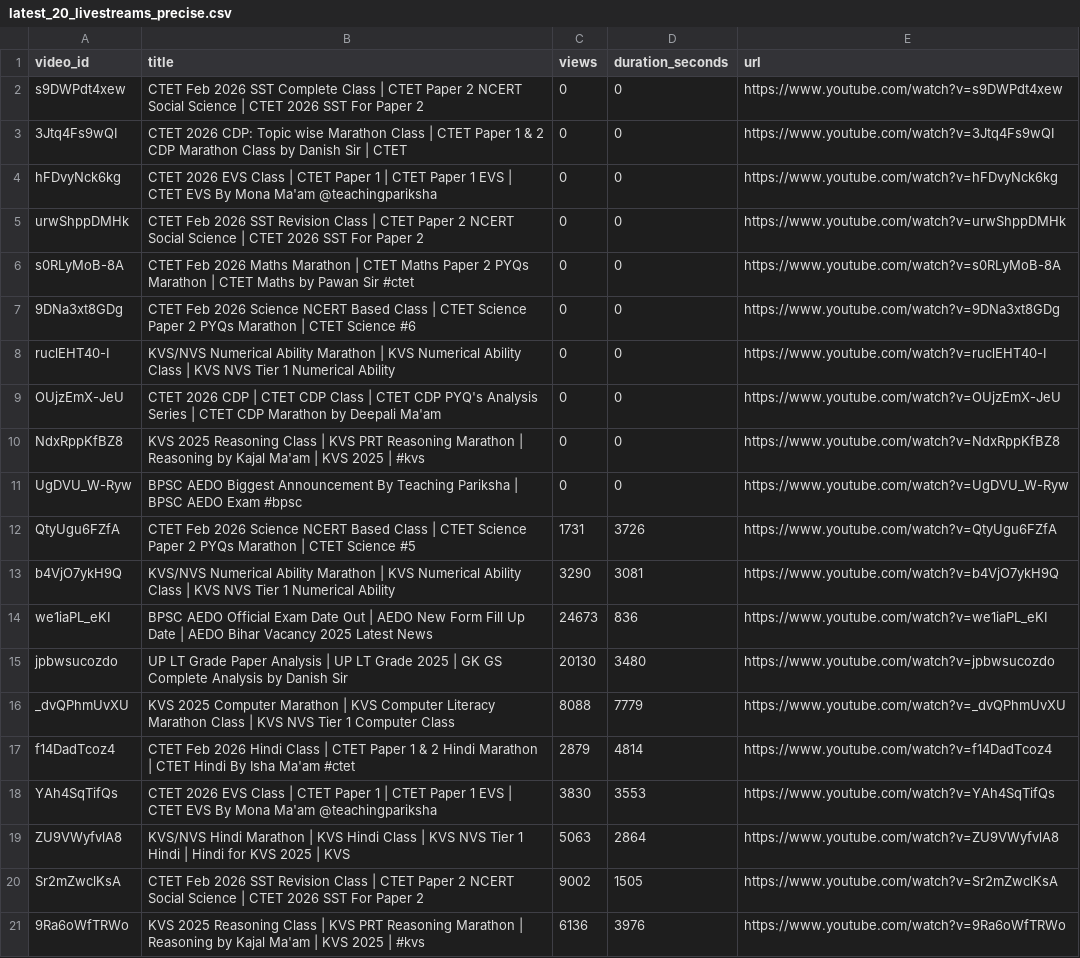
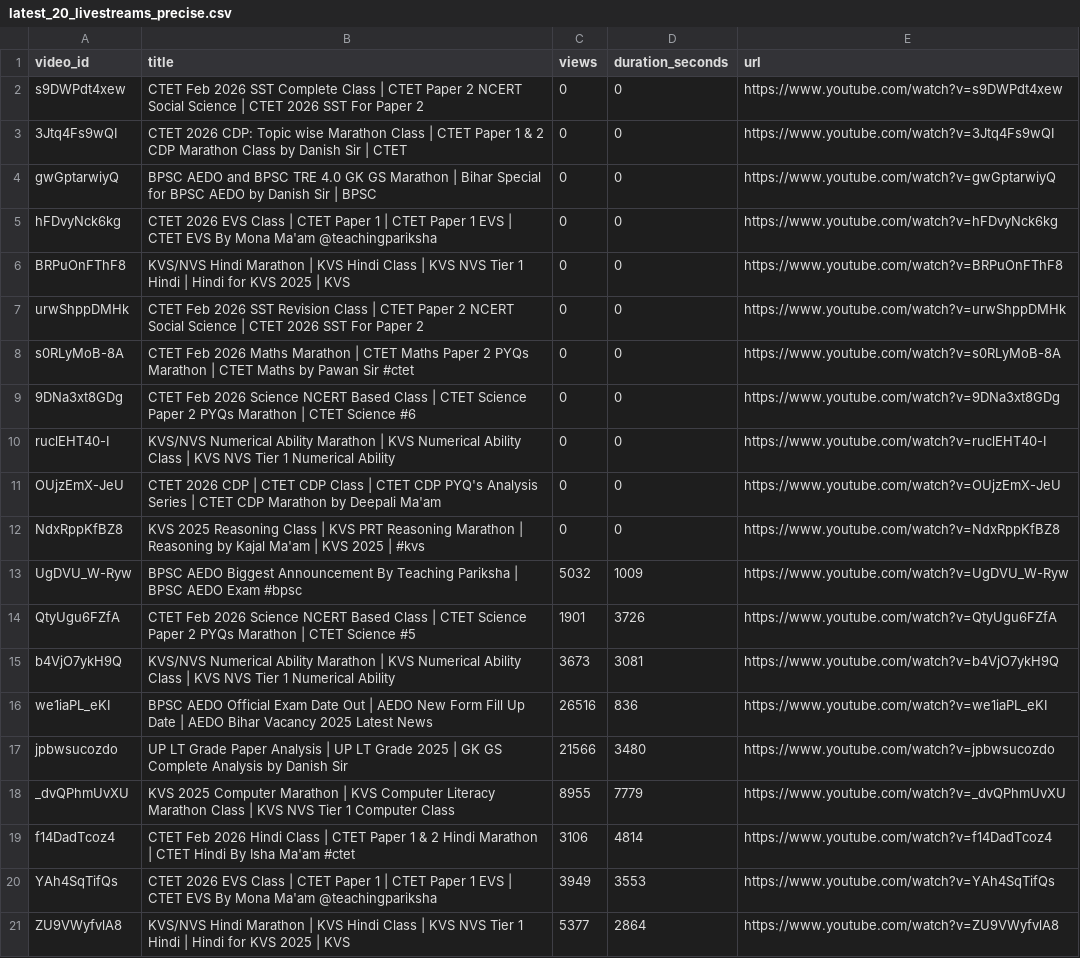
Before and after one commit to khalid-ans/youtube-livestream-data, a CSV file: data/latest_20_livestreams_precise.csv, drawn as a sheet; removed rows and columns are numbered as before the commit, all else as after; the diff names each change by its address in the sheet, - before the commit and + after, or states it on an @@ line.

```diff
--- a/data/latest_20_livestreams_precise.csv
+++ b/data/latest_20_livestreams_precise.csv
+row 4: gwGptarwiyQ | BPSC AEDO and BPSC TRE 4.0 GK GS Marathon | Bihar Special for BPSC AEDO by Danish Sir | BPSC | 0 | 0 | https://www.youtube.com/watch?v=gwGptarwiyQ
+row 6: BRPuOnFThF8 | KVS/NVS Hindi Marathon | KVS Hindi Class | KVS NVS Tier 1 Hindi | Hindi for KVS 2025 | KVS | 0 | 0 | https://www.youtube.com/watch?v=BRPuOnFThF8
-C13 (views): 0
+C13 (views): 5032
-D13 (duration_seconds): 0
+D13 (duration_seconds): 1009
-C14 (views): 1731
+C14 (views): 1901
-C15 (views): 3290
+C15 (views): 3673
-C16 (views): 24673
+C16 (views): 26516
-C17 (views): 20130
+C17 (views): 21566
-C18 (views): 8088
+C18 (views): 8955
-C19 (views): 2879
+C19 (views): 3106
-C20 (views): 3830
+C20 (views): 3949
-C21 (views): 5063
+C21 (views): 5377
-row 20: Sr2mZwclKsA | CTET Feb 2026 SST Revision Class | CTET Paper 2 NCERT Social Science | CTET 2026 SST For Paper 2 | 9002 | 1505 | https://www.youtube.com/watch?v=Sr2mZwclKsA
-row 21: 9Ra6oWfTRWo | KVS 2025 Reasoning Class | KVS PRT Reasoning Marathon | Reasoning by Kajal Ma'am | KVS 2025 | #kvs | 6136 | 3976 | https://www.youtube.com/watch?v=9Ra6oWfTRWo
```
